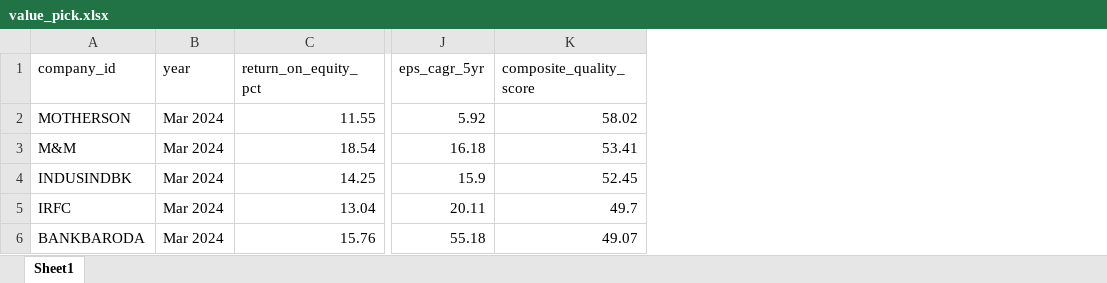
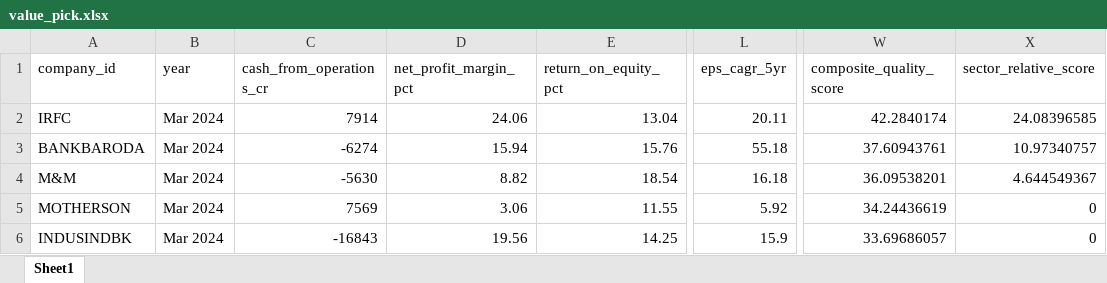
Before and after one commit to CGNA0524/nifty100-financial-intelligence-platform, an Excel workbook: output/value_pick.xlsx, sheet Sheet1, drawn as a sheet; only a part is shown, gaps mark what is left out; values as stored, in another font and other column widths than the file's, no borders; removed rows and columns are numbered as before the commit, all else as after; the diff names each change by its address in the sheet, - before the commit and + after, or states it on an @@ line.

```diff
--- a/output/value_pick.xlsx (sheet Sheet1)
+++ b/output/value_pick.xlsx (sheet Sheet1)
+column C (cash_from_operations_cr), rows 2-3: 7914 | -6274
+column D (net_profit_margin_pct), rows 2-3: 24.06 | 15.94
-column K (composite_quality_score), rows 5-6: 49.7 | 49.07
+column W (composite_quality_score), rows 2-3: 42.2840174 | 37.60943761
+column X (sector_relative_score), rows 2-3: 24.08396585 | 10.97340757
@@ row 3 moved to row 4: M&M @@
@@ row 2 moved to row 5: MOTHERSON @@
@@ row 4 moved to row 6: INDUSINDBK @@
```
Also changed, not shown: output/debt_free_blue_chip.xlsx, output/dividend_champion.xlsx, 11 other files.
